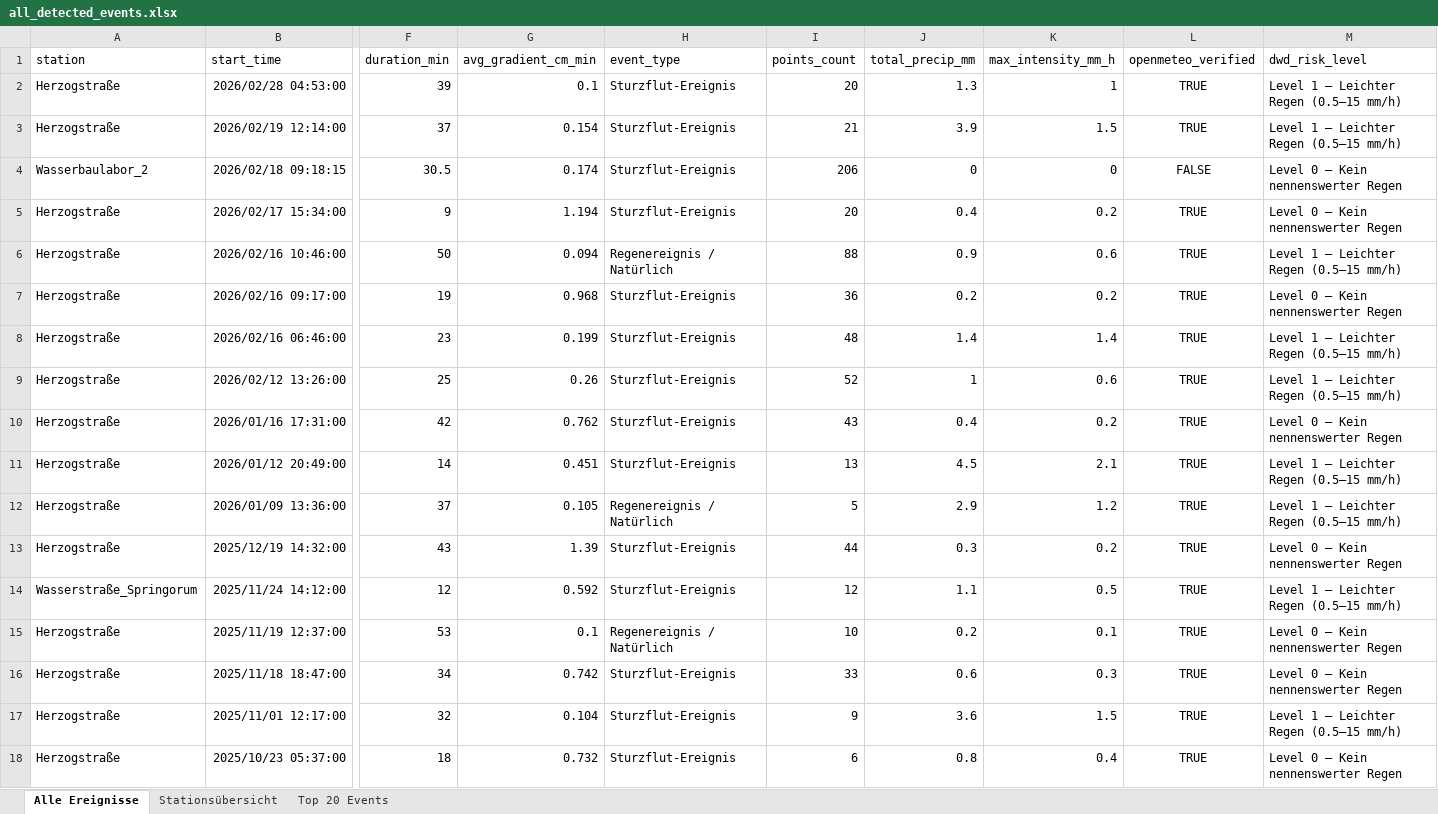
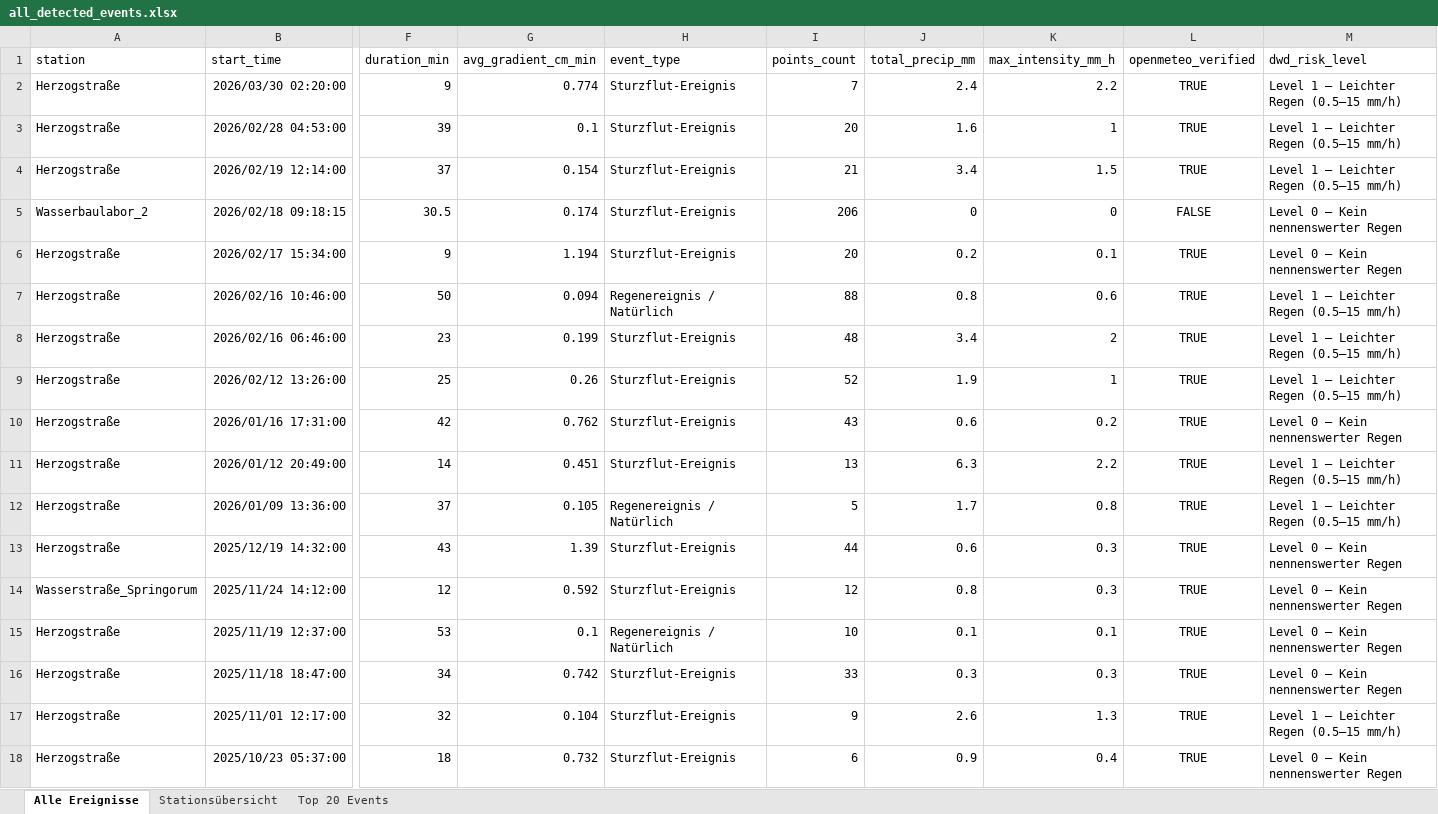
Before and after one commit to anihot/SCIU_THALESruhr, an Excel workbook: data/output/all_detected_events.xlsx, sheet Alle Ereignisse, drawn as a sheet; only a part is shown, gaps mark what is left out; values as stored, in another font and other column widths than the file's, no borders; table styles not drawn; removed rows and columns are numbered as before the commit, all else as after; rows hold the shown columns only; the diff names each change by its address in the sheet, - before the commit and + after, or states it on an @@ line.

```diff
--- a/data/output/all_detected_events.xlsx (sheet Alle Ereignisse)
+++ b/data/output/all_detected_events.xlsx (sheet Alle Ereignisse)
+row 2: Herzogstraße | 2026/03/30 02:20:00 | 9 | 0.774 | Sturzflut-Ereignis | 7 | 2.4 | 2.2 | TRUE | Level 1 – Leichter Regen (0.5–15 mm/h)
-J3 (total_precip_mm): 1.3
+J3 (total_precip_mm): 1.6
-J4 (total_precip_mm): 3.9
+J4 (total_precip_mm): 3.4
-J6 (total_precip_mm): 0.4
+J6 (total_precip_mm): 0.2
-K6 (max_intensity_mm_h): 0.2
+K6 (max_intensity_mm_h): 0.1
-J7 (total_precip_mm): 0.9
+J7 (total_precip_mm): 0.8
-row 7: Herzogstraße | 2026/02/16 09:17:00 | 19 | 0.968 | Sturzflut-Ereignis | 36 | 0.2 | 0.2 | TRUE | Level 0 – Kein nennenswerter Regen
-J8 (total_precip_mm): 1.4
+J8 (total_precip_mm): 3.4
-K8 (max_intensity_mm_h): 1.4
+K8 (max_intensity_mm_h): 2
-J9 (total_precip_mm): 1
+J9 (total_precip_mm): 1.9
-K9 (max_intensity_mm_h): 0.6
+K9 (max_intensity_mm_h): 1
-J10 (total_precip_mm): 0.4
+J10 (total_precip_mm): 0.6
-J11 (total_precip_mm): 4.5
+J11 (total_precip_mm): 6.3
-K11 (max_intensity_mm_h): 2.1
+K11 (max_intensity_mm_h): 2.2
-J12 (total_precip_mm): 2.9
+J12 (total_precip_mm): 1.7
-K12 (max_intensity_mm_h): 1.2
+K12 (max_intensity_mm_h): 0.8
-J13 (total_precip_mm): 0.3
+J13 (total_precip_mm): 0.6
-K13 (max_intensity_mm_h): 0.2
+K13 (max_intensity_mm_h): 0.3
-J14 (total_precip_mm): 1.1
+J14 (total_precip_mm): 0.8
-K14 (max_intensity_mm_h): 0.5
+K14 (max_intensity_mm_h): 0.3
-M14 (dwd_risk_level): Level 1 – Leichter Regen (0.5–15 mm/h)
+M14 (dwd_risk_level): Level 0 – Kein nennenswerter Regen
-J15 (total_precip_mm): 0.2
+J15 (total_precip_mm): 0.1
-J16 (total_precip_mm): 0.6
+J16 (total_precip_mm): 0.3
-J17 (total_precip_mm): 3.6
+J17 (total_precip_mm): 2.6
-K17 (max_intensity_mm_h): 1.5
+K17 (max_intensity_mm_h): 1.3
-J18 (total_precip_mm): 0.8
+J18 (total_precip_mm): 0.9
```
Also changed, not shown: sheet Top 20 Events, 31 other files.
